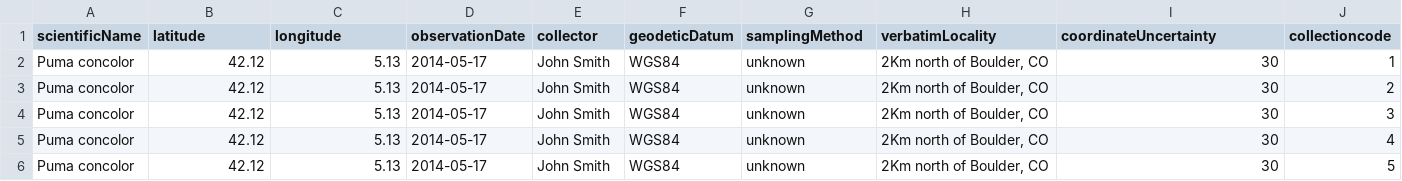
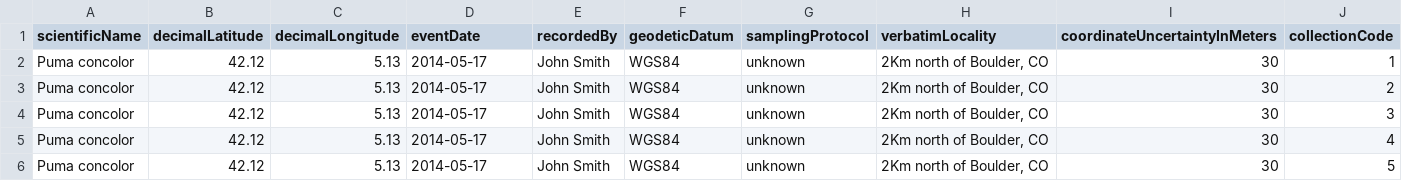
Before and after one commit to jotegui/mol-point-uploader, a CSV file: observation_loader/static/good_example_extended.csv, drawn as a sheet.

```diff
--- a/observation_loader/static/good_example_extended.csv
+++ b/observation_loader/static/good_example_extended.csv
@@ -1,2 +1,2 @@
-scientificName,latitude,longitude,observationDate,collector,geodeticDatum,samplingMethod,verbatimLocality,coordinateUncertainty,collectioncode
+scientificName,decimalLatitude,decimalLongitude,eventDate,recordedBy,geodeticDatum,samplingProtocol,verbatimLocality,coordinateUncertaintyInMeters,collectionCode
 Puma concolor,42.12,5.13,2014-05-17,John Smith,WGS84,unknown,"2Km north of Boulder, CO",30,1
```
Also changed, not shown: 9 other files.
